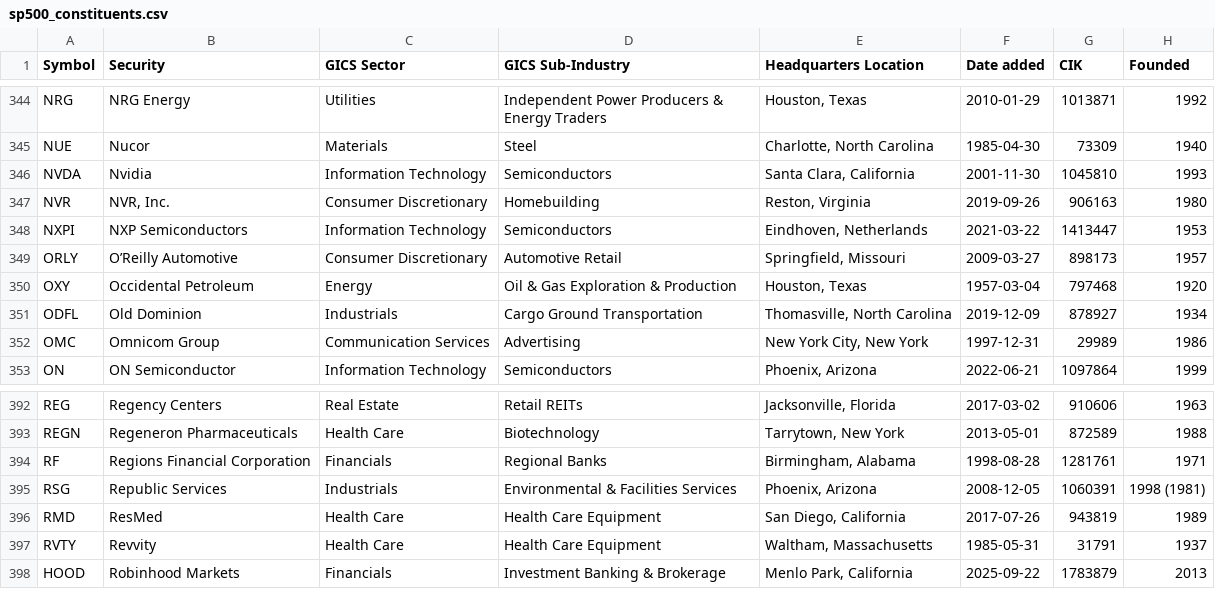
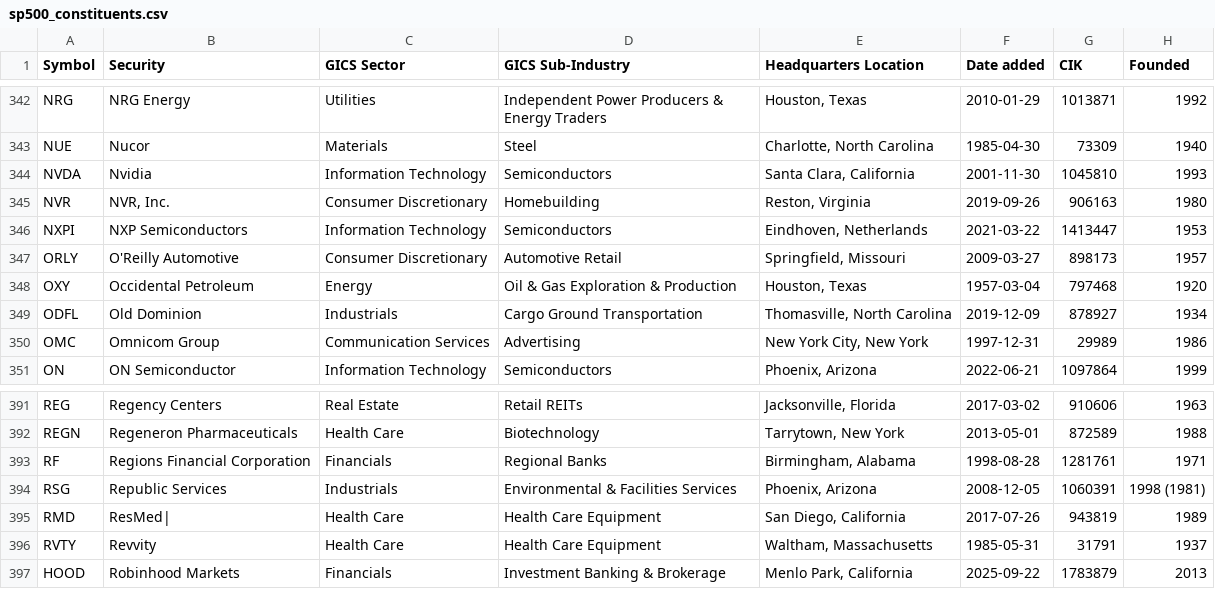
Before and after one commit to Chayanun-Tech/-trading-app, a CSV file: backend/app/sp500_constituents.csv, drawn as a sheet; only a part is shown, gaps mark what is left out; the diff covers the shown part only.

```diff
--- a/backend/app/sp500_constituents.csv
+++ b/backend/app/sp500_constituents.csv
@@ -348,3 +346,3 @@ NVR,"NVR, Inc.",Consumer Discretionary,Homebuilding,"Reston, Virginia",2019-09-2
 NXPI,NXP Semiconductors,Information Technology,Semiconductors,"Eindhoven, Netherlands",2021-03-22,1413447,1953
-ORLY,O’Reilly Automotive,Consumer Discretionary,Automotive Retail,"Springfield, Missouri",2009-03-27,898173,1957
+ORLY,O'Reilly Automotive,Consumer Discretionary,Automotive Retail,"Springfield, Missouri",2009-03-27,898173,1957
 OXY,Occidental Petroleum,Energy,Oil & Gas Exploration & Production,"Houston, Texas",1957-03-04,797468,1920
@@ -395,3 +394,3 @@ RF,Regions Financial Corporation,Financials,Regional Banks,"Birmingham, Alabama"
 RSG,Republic Services,Industrials,Environmental & Facilities Services,"Phoenix, Arizona",2008-12-05,1060391,1998 (1981)
-RMD,ResMed,Health Care,Health Care Equipment,"San Diego, California",2017-07-26,943819,1989
+RMD,ResMed|,Health Care,Health Care Equipment,"San Diego, California",2017-07-26,943819,1989
 RVTY,Revvity,Health Care,Health Care Equipment,"Waltham, Massachusetts",1985-05-31,31791,1937
```
Also changed, not shown: 3 added rows, 3 removed rows and 6 edited cells elsewhere in this file, 5 other files.
